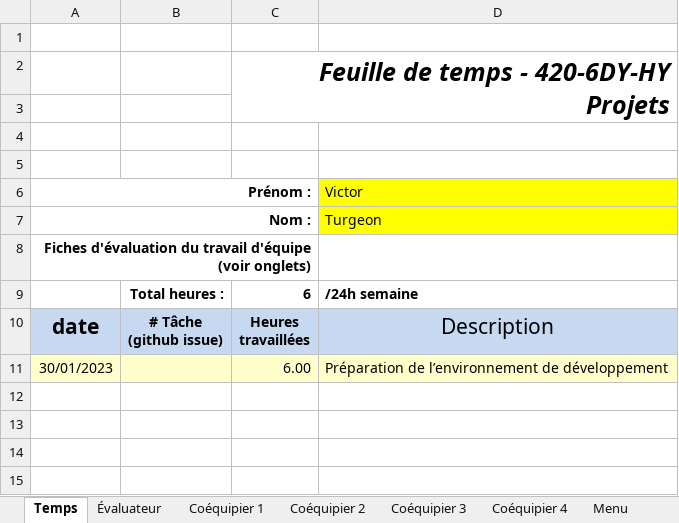
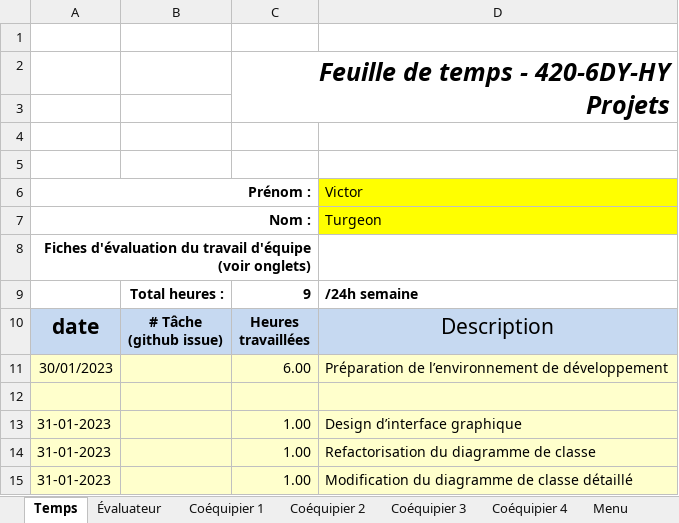
Before and after one commit to MainKarl/Rooftop, an Excel workbook: FichesTemps/VictorTurgeon-02.xlsx, sheet Temps, drawn as a sheet; values as stored, in another font and other column widths than the file's, no borders; charts and pictures and conditional formats not drawn; the diff names each change by its address in the sheet, - before the commit and + after, or states it on an @@ line.

Commit message:
temp

```diff
--- a/FichesTemps/VictorTurgeon-02.xlsx (sheet Temps)
+++ b/FichesTemps/VictorTurgeon-02.xlsx (sheet Temps)
-C9: 6
+C9: 9
+row 12: (empty)
+row 13: 31-01-2023 |  | 1.00 | Design d’interface graphique
+row 14: 31-01-2023 |  | 1.00 | Refactorisation du diagramme de classe
+row 15: 31-01-2023 |  | 1.00 | Modification du diagramme de classe détaillé
```
Also changed, not shown: charts or pictures, 5 other files.
